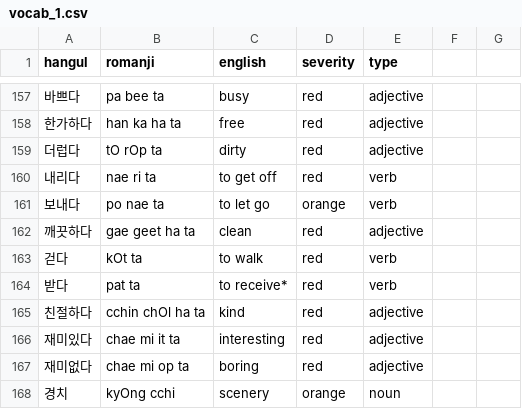
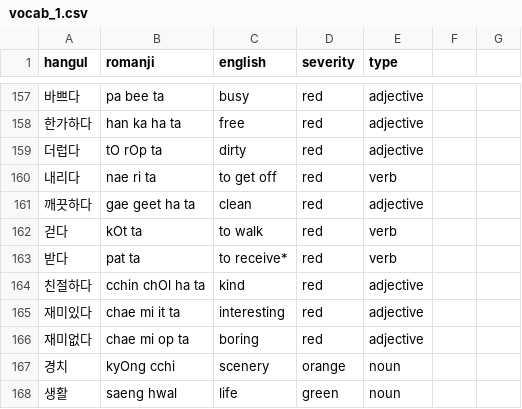
Before and after one commit to aquanow-calvin/aquanow-calvin.github.io, a CSV file: vocab_1.csv, drawn as a sheet; only a part is shown, gaps mark what is left out; the shorter side is filled out with more unchanged rows; the diff names each change by its address in the sheet, - before the commit and + after, or states it on an @@ line.

Commit message:
Updates

```diff
--- a/vocab_1.csv
+++ b/vocab_1.csv
-row 161: 보내다 | po nae ta | to let go | orange | verb
```
